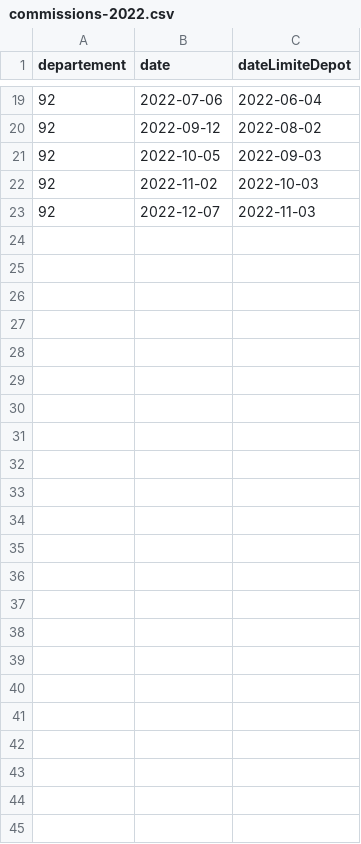
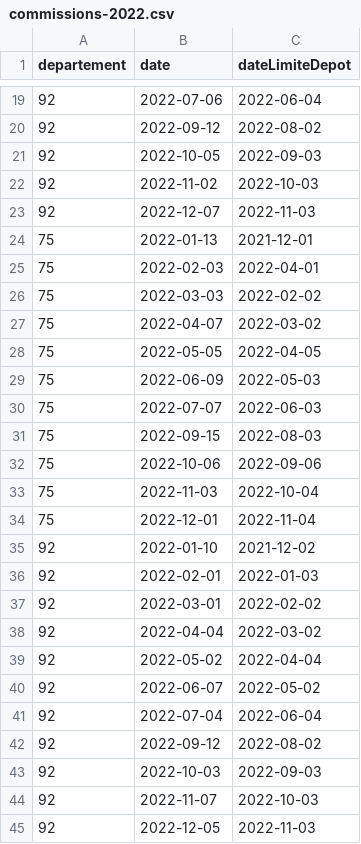
Before and after one commit to SocialGouv/enfants-du-spectacle, a CSV file: prisma/seeds/commissions-2022.csv, drawn as a sheet; only a part is shown, gaps mark what is left out; the diff names each change by its address in the sheet, - before the commit and + after, or states it on an @@ line.

Commit message:
fix:modify prisma seeds

```diff
--- a/prisma/seeds/commissions-2022.csv
+++ b/prisma/seeds/commissions-2022.csv
+row 24: 75 | 2022-01-13 | 2021-12-01
+row 25: 75 | 2022-02-03 | 2022-04-01
+row 26: 75 | 2022-03-03 | 2022-02-02
+row 27: 75 | 2022-04-07 | 2022-03-02
+row 28: 75 | 2022-05-05 | 2022-04-05
+row 29: 75 | 2022-06-09 | 2022-05-03
+row 30: 75 | 2022-07-07 | 2022-06-03
+row 31: 75 | 2022-09-15 | 2022-08-03
+row 32: 75 | 2022-10-06 | 2022-09-06
+row 33: 75 | 2022-11-03 | 2022-10-04
+row 34: 75 | 2022-12-01 | 2022-11-04
+row 35: 92 | 2022-01-10 | 2021-12-02
+row 36: 92 | 2022-02-01 | 2022-01-03
+row 37: 92 | 2022-03-01 | 2022-02-02
+row 38: 92 | 2022-04-04 | 2022-03-02
+row 39: 92 | 2022-05-02 | 2022-04-04
+row 40: 92 | 2022-06-07 | 2022-05-02
+row 41: 92 | 2022-07-04 | 2022-06-04
+row 42: 92 | 2022-09-12 | 2022-08-02
+row 43: 92 | 2022-10-03 | 2022-09-03
+row 44: 92 | 2022-11-07 | 2022-10-03
+row 45: 92 | 2022-12-05 | 2022-11-03
```
Also changed, not shown: prisma/seeds/users.csv, 1 other file.
